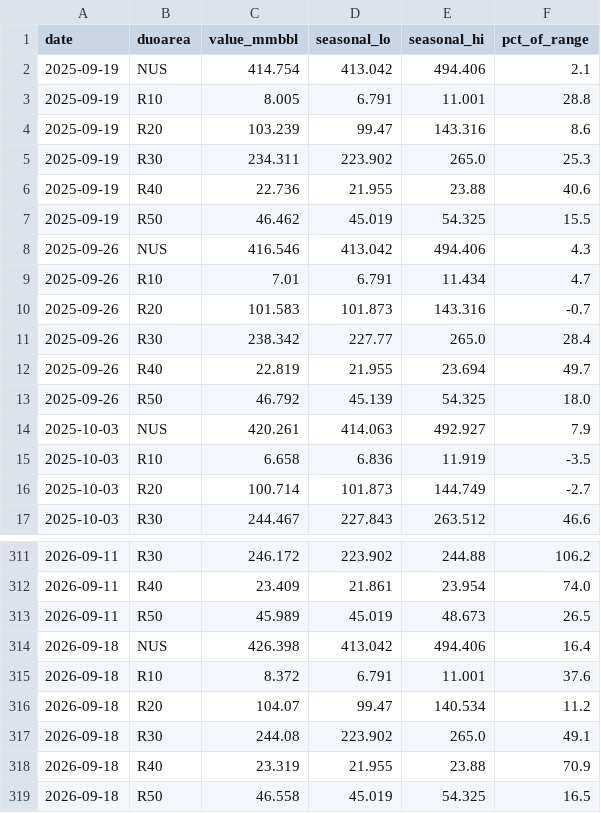
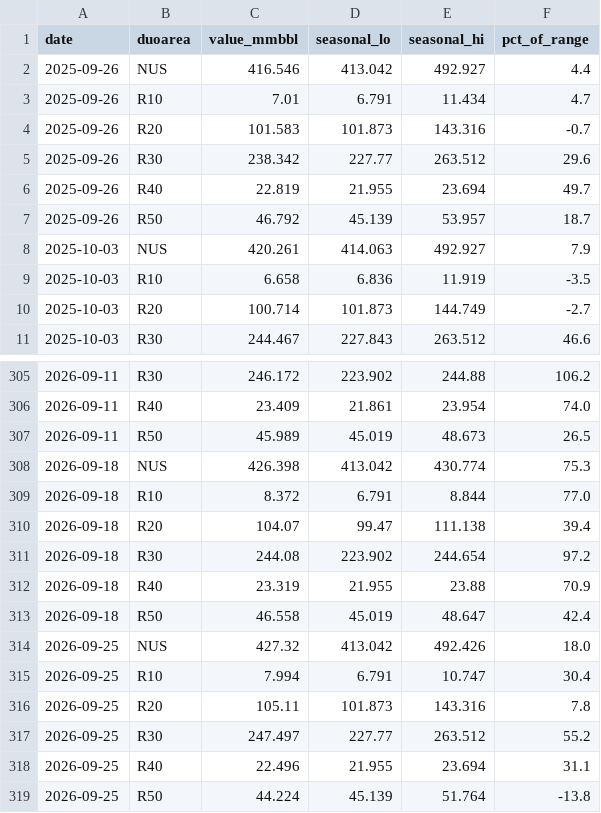
Before and after one commit to DataVizHonduran/boquin.github.io, a CSV file: reports/petroleum-stocks/data/crude_seasonal.csv, drawn as a sheet; only a part is shown, gaps mark what is left out.

```diff
--- a/reports/petroleum-stocks/data/crude_seasonal.csv
+++ b/reports/petroleum-stocks/data/crude_seasonal.csv
@@ -1,14 +1,8 @@
 date,duoarea,value_mmbbl,seasonal_lo,seasonal_hi,pct_of_range
-2025-09-19,NUS,414.754,413.042,494.406,2.1
-2025-09-19,R10,8.005,6.791,11.001,28.8
-2025-09-19,R20,103.239,99.47,143.316,8.6
-2025-09-19,R30,234.311,223.902,265.0,25.3
-2025-09-19,R40,22.736,21.955,23.88,40.6
-2025-09-19,R50,46.462,45.019,54.325,15.5
-2025-09-26,NUS,416.546,413.042,494.406,4.3
+2025-09-26,NUS,416.546,413.042,492.927,4.4
 2025-09-26,R10,7.01,6.791,11.434,4.7
 2025-09-26,R20,101.583,101.873,143.316,-0.7
-2025-09-26,R30,238.342,227.77,265.0,28.4
+2025-09-26,R30,238.342,227.77,263.512,29.6
 2025-09-26,R40,22.819,21.955,23.694,49.7
-2025-09-26,R50,46.792,45.139,54.325,18.0
+2025-09-26,R50,46.792,45.139,53.957,18.7
 2025-10-03,NUS,420.261,414.063,492.927,7.9
@@ -313,7 +307,13 @@ date,duoarea,value_mmbbl,seasonal_lo,seasonal_hi,pct_of_range
 2026-09-11,R50,45.989,45.019,48.673,26.5
-2026-09-18,NUS,426.398,413.042,494.406,16.4
-2026-09-18,R10,8.372,6.791,11.001,37.6
-2026-09-18,R20,104.07,99.47,140.534,11.2
-2026-09-18,R30,244.08,223.902,265.0,49.1
+2026-09-18,NUS,426.398,413.042,430.774,75.3
+2026-09-18,R10,8.372,6.791,8.844,77.0
+2026-09-18,R20,104.07,99.47,111.138,39.4
+2026-09-18,R30,244.08,223.902,244.654,97.2
 2026-09-18,R40,23.319,21.955,23.88,70.9
-2026-09-18,R50,46.558,45.019,54.325,16.5
+2026-09-18,R50,46.558,45.019,48.647,42.4
+2026-09-25,NUS,427.32,413.042,492.426,18.0
+2026-09-25,R10,7.994,6.791,10.747,30.4
+2026-09-25,R20,105.11,101.873,143.316,7.8
+2026-09-25,R30,247.497,227.77,263.512,55.2
+2026-09-25,R40,22.496,21.955,23.694,31.1
+2026-09-25,R50,44.224,45.139,51.764,-13.8
```
Also changed, not shown: reports/petroleum-stocks/data/crude_raw.csv, reports/petroleum-stocks/data/distillate_raw.csv, 7 other files.
